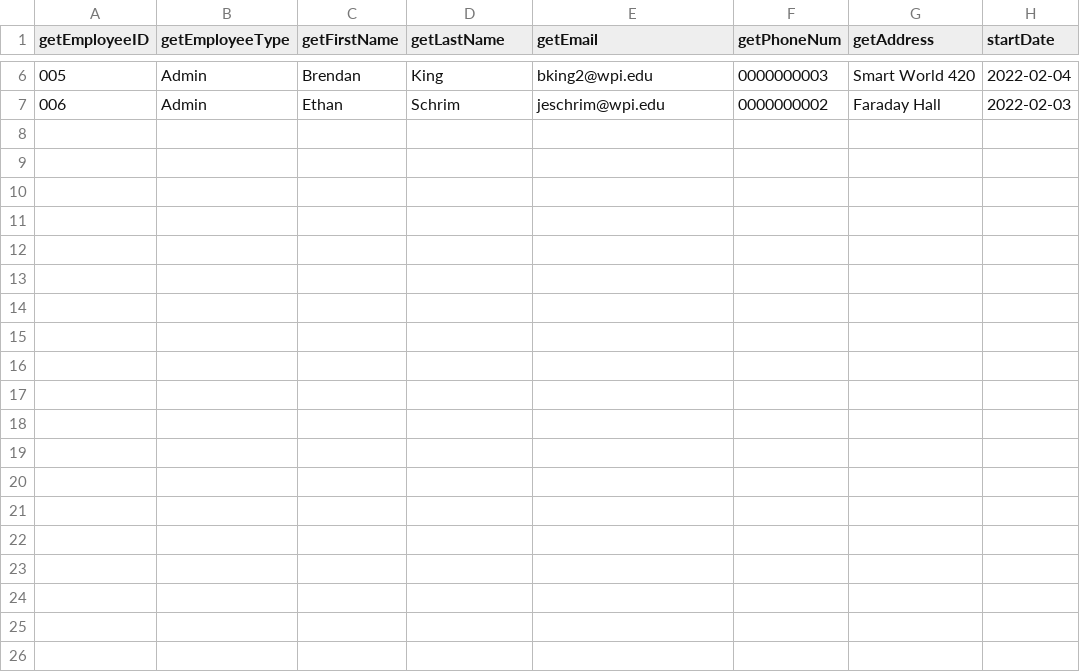
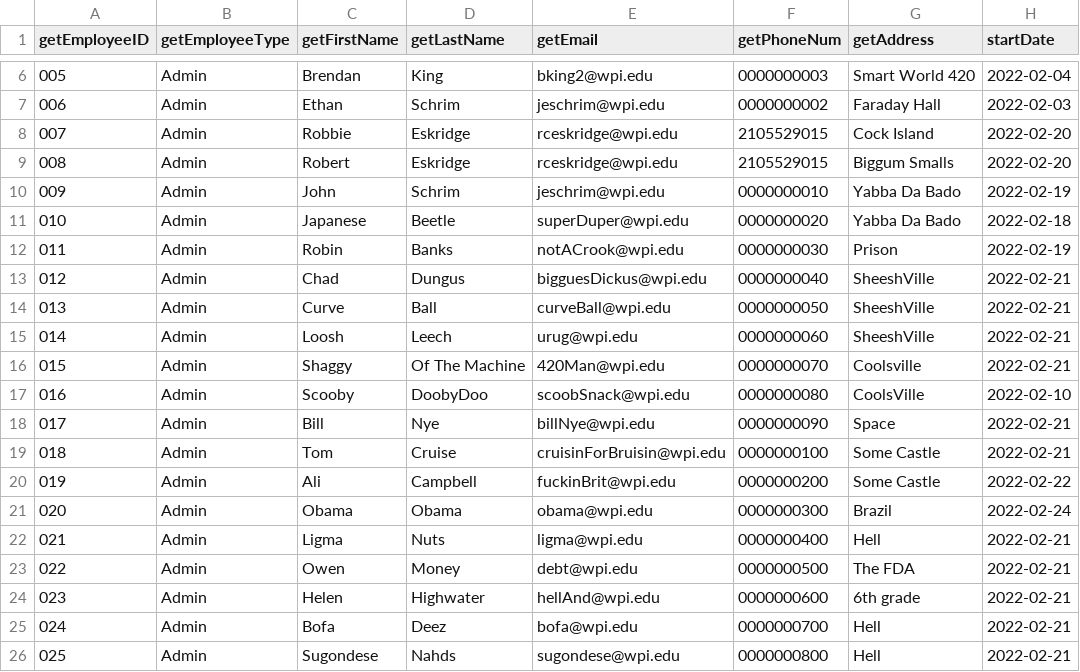
Before and after one commit to Bumble-The-Abominable-Snowman/CS3733-C22-Team-A-Application, a CSV file: src/main/resources/edu/wpi/cs3733/c22/teamA/db/CSVs/Employee.CSV, drawn as a sheet; only a part is shown, gaps mark what is left out; the diff names each change by its address in the sheet, - before the commit and + after, or states it on an @@ line.

Commit message:
Employees updated

```diff
--- a/src/main/resources/edu/wpi/cs3733/c22/teamA/db/CSVs/Employee.CSV
+++ b/src/main/resources/edu/wpi/cs3733/c22/teamA/db/CSVs/Employee.CSV
+row 8: 007 | Admin | Robbie | Eskridge | rceskridge@wpi.edu | 2105529015 | Cock Island | 2022-02-20
+row 9: 008 | Admin | Robert | Eskridge | rceskridge@wpi.edu | 2105529015 | Biggum Smalls | 2022-02-20
+row 10: 009 | Admin | John | Schrim | jeschrim@wpi.edu | 0000000010 | Yabba Da Bado | 2022-02-19
+row 11: 010 | Admin | Japanese | Beetle | superDuper@wpi.edu | 0000000020 | Yabba Da Bado | 2022-02-18
+row 12: 011 | Admin | Robin | Banks | notACrook@wpi.edu | 0000000030 | Prison | 2022-02-19
+row 13: 012 | Admin | Chad | Dungus | bigguesDickus@wpi.edu | 0000000040 | SheeshVille | 2022-02-21
+row 14: 013 | Admin | Curve | Ball | curveBall@wpi.edu | 0000000050 | SheeshVille | 2022-02-21
+row 15: 014 | Admin | Loosh | Leech | urug@wpi.edu | 0000000060 | SheeshVille | 2022-02-21
+row 16: 015 | Admin | Shaggy | Of The Machine | 420Man@wpi.edu | 0000000070 | Coolsville | 2022-02-21
+row 17: 016 | Admin | Scooby | DoobyDoo | scoobSnack@wpi.edu | 0000000080 | CoolsVille | 2022-02-10
+row 18: 017 | Admin | Bill | Nye | billNye@wpi.edu | 0000000090 | Space | 2022-02-21
+row 19: 018 | Admin | Tom | Cruise | cruisinForBruisin@wpi.edu | 0000000100 | Some Castle | 2022-02-21
+row 20: 019 | Admin | Ali | Campbell | fuckinBrit@wpi.edu | 0000000200 | Some Castle | 2022-02-22
+row 21: 020 | Admin | Obama | Obama | obama@wpi.edu | 0000000300 | Brazil | 2022-02-24
+row 22: 021 | Admin | Ligma | Nuts | ligma@wpi.edu | 0000000400 | Hell | 2022-02-21
+row 23: 022 | Admin | Owen | Money | debt@wpi.edu | 0000000500 | The FDA | 2022-02-21
+row 24: 023 | Admin | Helen | Highwater | hellAnd@wpi.edu | 0000000600 | 6th grade | 2022-02-21
+row 25: 024 | Admin | Bofa | Deez | bofa@wpi.edu | 0000000700 | Hell | 2022-02-21
+row 26: 025 | Admin | Sugondese | Nahds | sugondese@wpi.edu | 0000000800 | Hell | 2022-02-21
```
